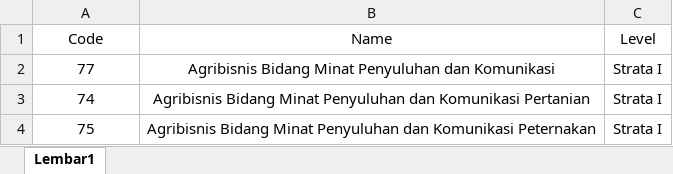
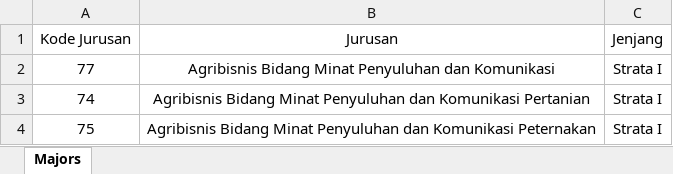
Before and after one commit to harioctav/subject-recomendation-apps, an Excel workbook: public/assets/excels/template-majors.xlsx, sheet Majors, drawn as a sheet; only a part is shown; values as stored, in another font and other column widths than the file's, no borders; removed rows and columns are numbered as before the commit, all else as after; the diff names each change by its address in the sheet, - before the commit and + after, or states it on an @@ line.

```diff
--- a/public/assets/excels/template-majors.xlsx (sheet Majors)
+++ b/public/assets/excels/template-majors.xlsx (sheet Majors)
-sheet tab: Lembar1
+sheet tab: Majors
-row 1: Code | Name | Level
+row 1: Kode Jurusan | Jurusan | Jenjang
```
Also changed, not shown: public/assets/excels/template-students.xlsx, public/assets/excels/template-subjects.xlsx, 33 other files.
